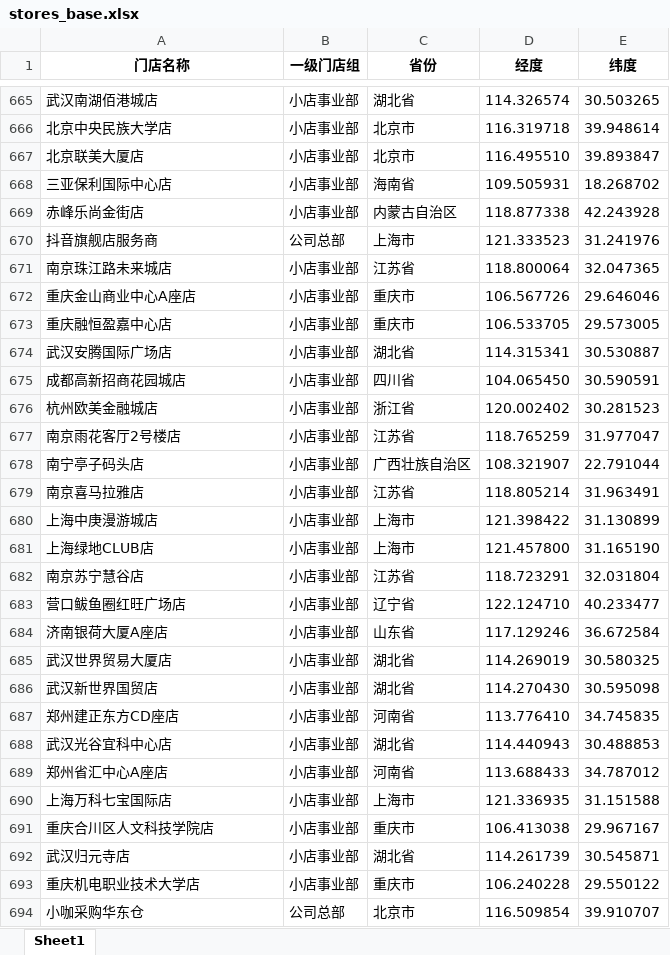
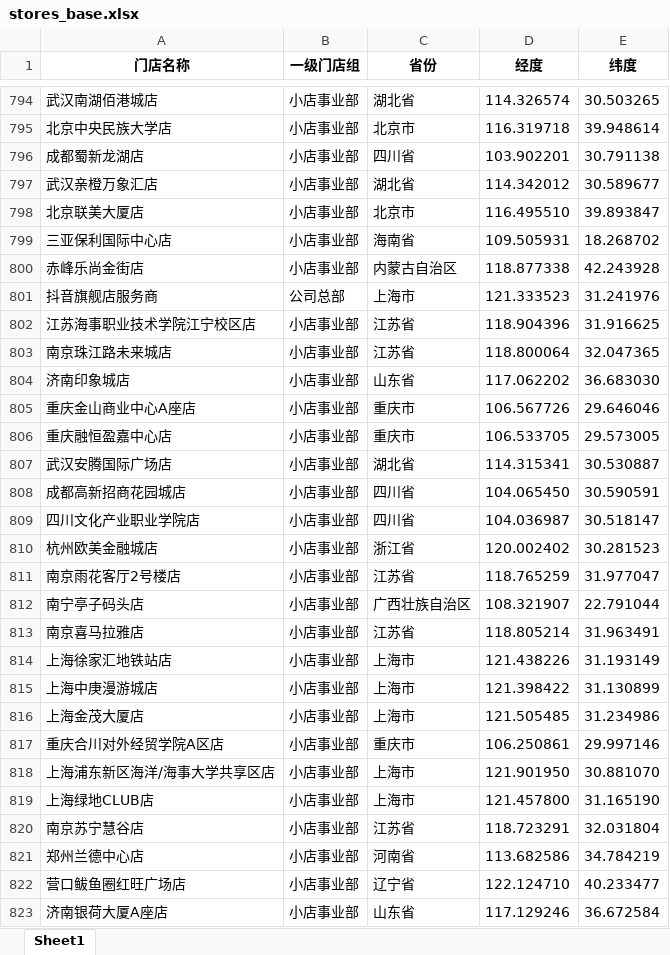
Before and after one commit to TiniZhao/store-distance-tool, an Excel workbook: stores_base.xlsx, sheet Sheet1, drawn as a sheet; only a part is shown, gaps mark what is left out; the shorter side is filled out with more unchanged rows; values as stored, in another font and other column widths than the file's, no borders; the diff covers the shown part only; the diff names each change by its address in the sheet, - before the commit and + after, or states it on an @@ line.

```diff
--- a/stores_base.xlsx (sheet Sheet1)
+++ b/stores_base.xlsx (sheet Sheet1)
+row 796: 成都蜀新龙湖店 | 小店事业部 | 四川省 | 103.902201 | 30.791138
+row 797: 武汉亲橙万象汇店 | 小店事业部 | 湖北省 | 114.342012 | 30.589677
+row 802: 江苏海事职业技术学院江宁校区店 | 小店事业部 | 江苏省 | 118.904396 | 31.916625
+row 804: 济南印象城店 | 小店事业部 | 山东省 | 117.062202 | 36.683030
+row 809: 四川文化产业职业学院店 | 小店事业部 | 四川省 | 104.036987 | 30.518147
+row 814: 上海徐家汇地铁站店 | 小店事业部 | 上海市 | 121.438226 | 31.193149
+row 816: 上海金茂大厦店 | 小店事业部 | 上海市 | 121.505485 | 31.234986
+row 817: 重庆合川对外经贸学院A区店 | 小店事业部 | 重庆市 | 106.250861 | 29.997146
+row 818: 上海浦东新区海洋/海事大学共享区店 | 小店事业部 | 上海市 | 121.901950 | 30.881070
+row 821: 郑州兰德中心店 | 小店事业部 | 河南省 | 113.682586 | 34.784219
```
Also changed, not shown: 248 added rows, 273 moved rows and 4 edited cells elsewhere in this sheet.
